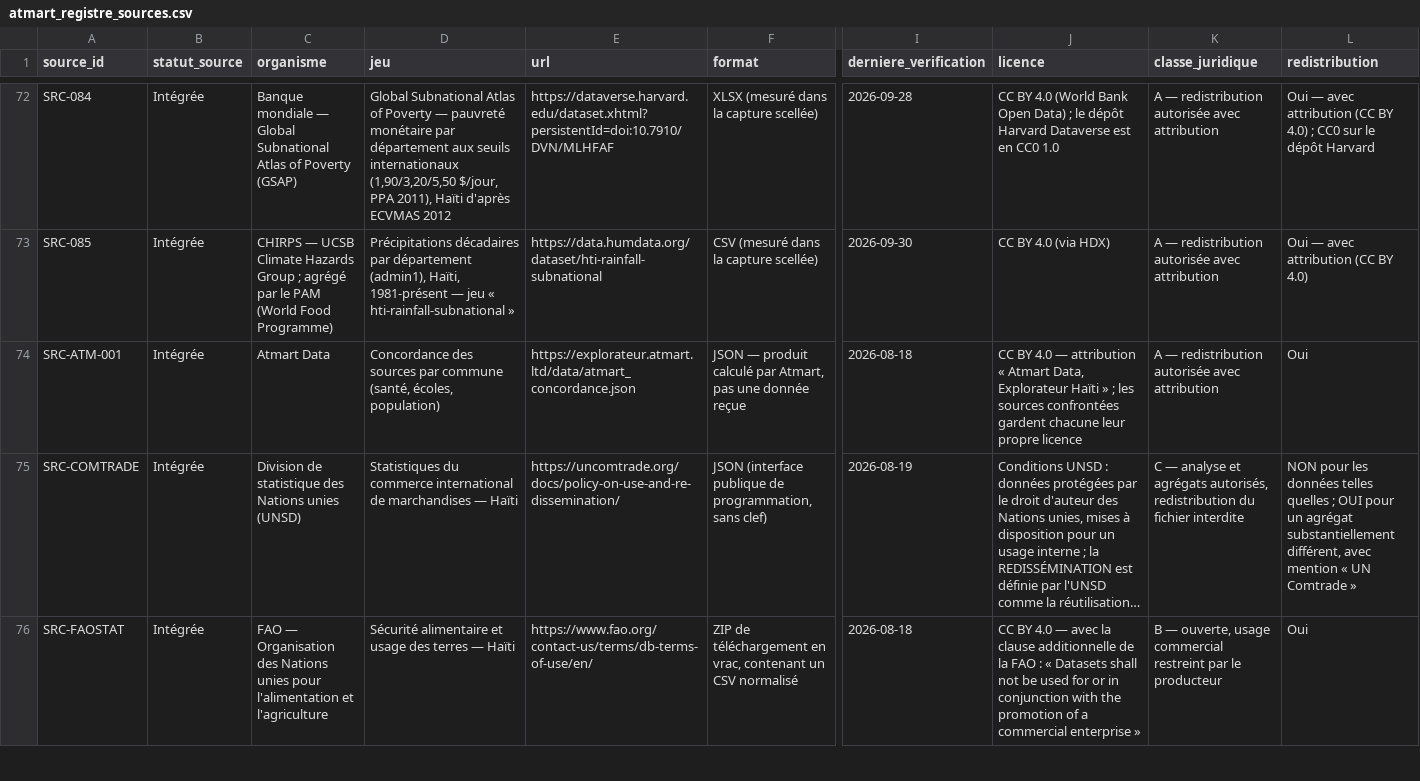
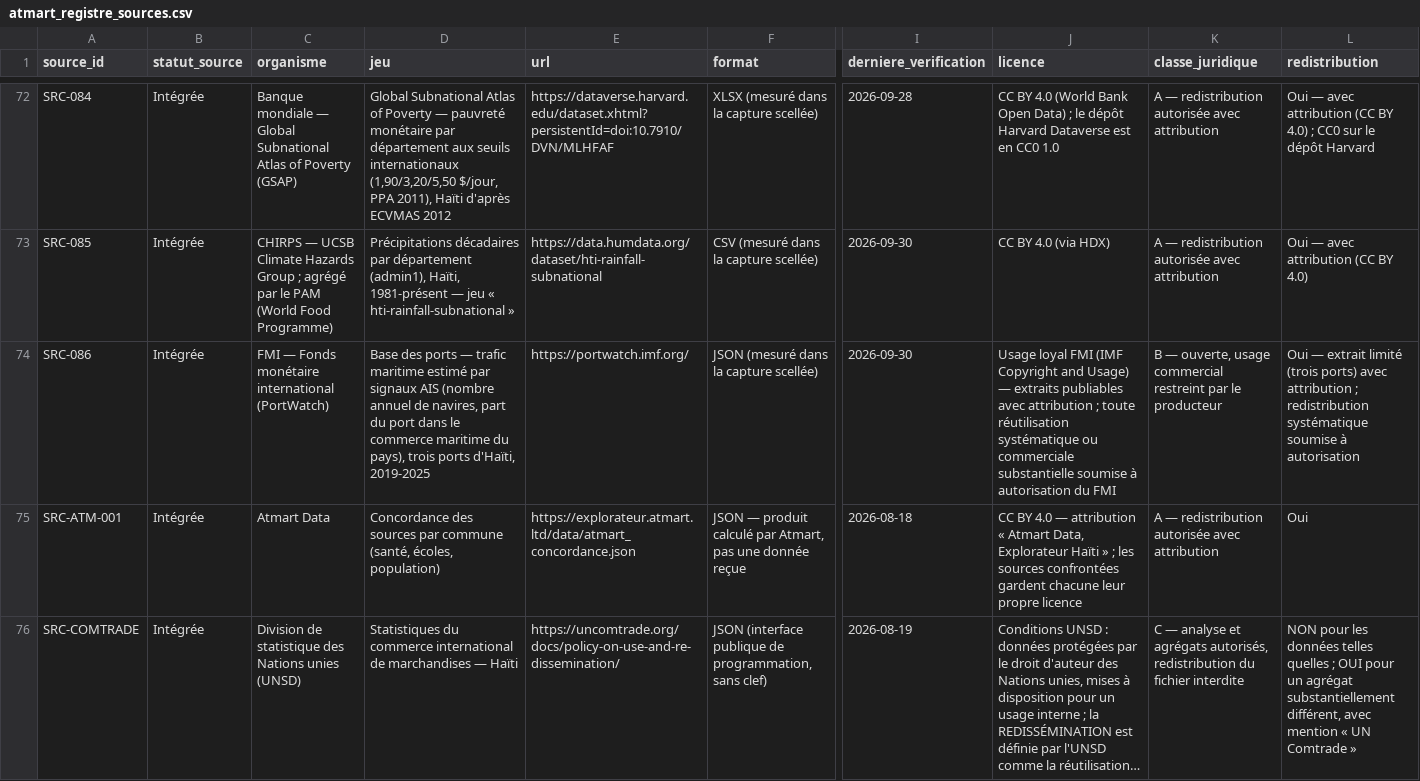
Before and after one commit to jwmyril/atmart-site, a CSV file: data/atmart_registre_sources.csv, drawn as a sheet; only a part is shown, gaps mark what is left out; the shorter side is filled out with more unchanged rows; long unchanged cells end in …; rows hold the shown columns only; the diff names each change by its address in the sheet, - before the commit and + after, or states it on an @@ line.

```diff
--- a/data/atmart_registre_sources.csv
+++ b/data/atmart_registre_sources.csv
+row 74: SRC-086 | Intégrée | FMI — Fonds monétaire international (PortWatch) | Base des ports — trafic maritime estimé par signaux AIS (nombre annuel de navires, part du port dans le commerce maritime du pays), trois ports d'Haïti, 2019-2025 | https://portwatch.imf.org/ | JSON (mesuré dans la capture scellée) | 2026-09-30 | Usage loyal FMI (IMF Copyright and Usage) — extraits publiables avec attribution ; toute réutilisation systématique ou commerciale substantielle soumise à autorisation du FMI | B — ouverte, usage commercial restreint par le producteur | Oui — extrait limité (trois ports) avec attribution ; redistribution systématique soumise à autorisation
```
Also changed, not shown: data/atmart_licences_donnees_HT.csv, data/atmart_licences_indicateurs_HT.csv, 6 other files.
